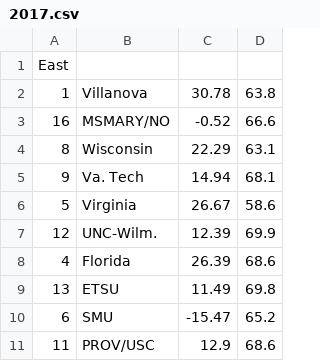
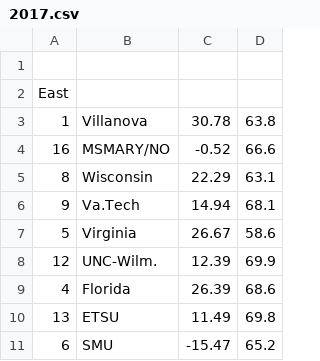
Before and after one commit to jonesga1/ncaa-2017, a CSV file: 2017.csv, drawn as a sheet; only a part is shown; the shorter side is filled out with more unchanged rows; the diff covers the shown part only.

```diff
--- a/2017.csv
+++ b/2017.csv
@@ -1 +1,2 @@
+
 East
@@ -4,3 +5,3 @@ East
 8,Wisconsin,22.29,63.1
-9,Va. Tech,14.94,68.1
+9,Va.Tech,14.94,68.1
 5,Virginia,26.67,58.6
```
Also changed, not shown: 20 edited cells elsewhere in this file, 13 other files.
